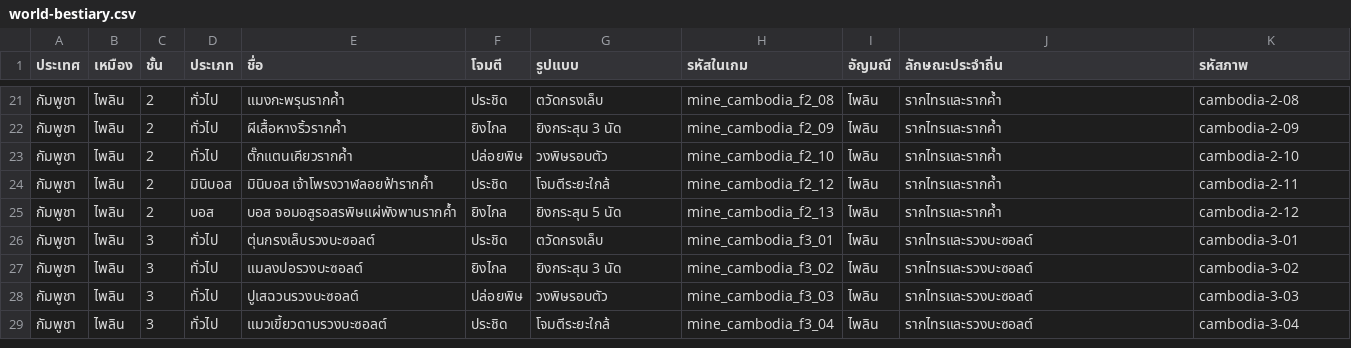
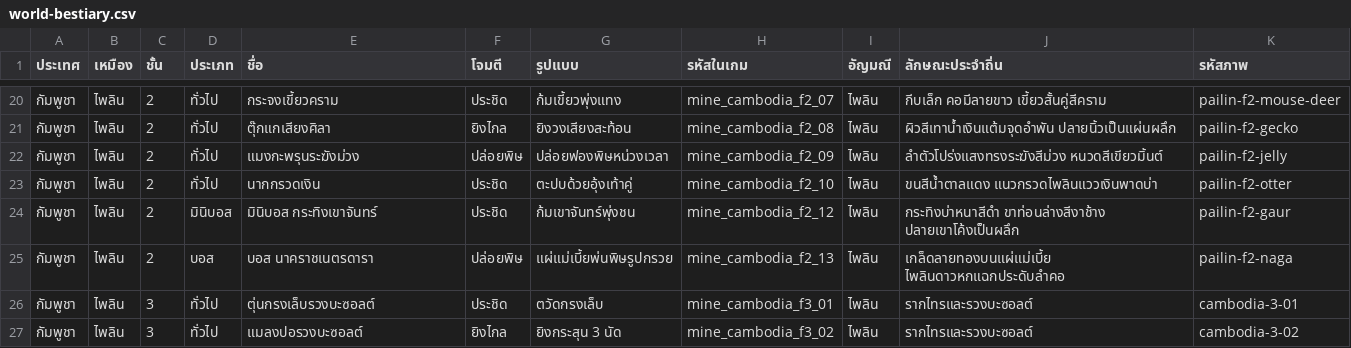
Before and after one commit to Thienpradit/gemshunter, a CSV file: public/world-bestiary.csv, drawn as a sheet; only a part is shown, gaps mark what is left out; the shorter side is filled out with more unchanged rows; the diff covers the shown part only.

Commit message:
Add twelve illustrated monsters to Pailin floor two [skip render]

```diff
--- a/public/world-bestiary.csv
+++ b/public/world-bestiary.csv
@@ -21,6 +20,7 @@
-กัมพูชา,ไพลิน,2,ทั่วไป,แมงกะพรุนรากค้ำ,ประชิด,ตวัดกรงเล็บ,mine_cambodia_f2_08,ไพลิน,รากไทรและรากค้ำ,cambodia-2-08
-กัมพูชา,ไพลิน,2,ทั่วไป,ผีเสื้อหางริ้วรากค้ำ,ยิงไกล,ยิงกระสุน 3 นัด,mine_cambodia_f2_09,ไพลิน,รากไทรและรากค้ำ,cambodia-2-09
-กัมพูชา,ไพลิน,2,ทั่วไป,ตั๊กแตนเคียวรากค้ำ,ปล่อยพิษ,วงพิษรอบตัว,mine_cambodia_f2_10,ไพลิน,รากไทรและรากค้ำ,cambodia-2-10
-กัมพูชา,ไพลิน,2,มินิบอส,มินิบอส เจ้าโพรงวาฬลอยฟ้ารากค้ำ,ประชิด,โจมตีระยะใกล้,mine_cambodia_f2_12,ไพลิน,รากไทรและรากค้ำ,cambodia-2-11
-กัมพูชา,ไพลิน,2,บอส,บอส จอมอสูรอสรพิษแผ่พังพานรากค้ำ,ยิงไกล,ยิงกระสุน 5 นัด,mine_cambodia_f2_13,ไพลิน,รากไทรและรากค้ำ,cambodia-2-12
+กัมพูชา,ไพลิน,2,ทั่วไป,กระจงเขี้ยวคราม,ประชิด,ก้มเขี้ยวพุ่งแทง,mine_cambodia_f2_07,ไพลิน,กีบเล็ก คอมีลายขาว เขี้ยวสั้นคู่สีคราม,pailin-f2-mouse-deer
+กัมพูชา,ไพลิน,2,ทั่วไป,ตุ๊กแกเสียงศิลา,ยิงไกล,ยิงวงเสียงสะท้อน,mine_cambodia_f2_08,ไพลิน,ผิวสีเทาน้ำเงินแต้มจุดอำพัน ปลายนิ้วเป็นแผ่นผลึก,pailin-f2-gecko
+กัมพูชา,ไพลิน,2,ทั่วไป,แมงกะพรุนระฆังม่วง,ปล่อยพิษ,ปล่อยฟองพิษหน่วงเวลา,mine_cambodia_f2_09,ไพลิน,ลำตัวโปร่งแสงทรงระฆังสีม่วง หนวดสีเขียวมิ้นต์,pailin-f2-jelly
+กัมพูชา,ไพลิน,2,ทั่วไป,นากกรวดเงิน,ประชิด,ตะปบด้วยอุ้งเท้าคู่,mine_cambodia_f2_10,ไพลิน,ขนสีน้ำตาลแดง แนวกรวดไพลินแววเงินพาดบ่า,pailin-f2-otter
+กัมพูชา,ไพลิน,2,มินิบอส,มินิบอส กระทิงเขาจันทร์,ประชิด,ก้มเขาจันทร์พุ่งชน,mine_cambodia_f2_12,ไพลิน,กระทิงบ่าหนาสีดำ ขาท่อนล่างสีงาช้าง ปลายเขาโค้งเป็นผลึก,pailin-f2-gaur
+กัมพูชา,ไพลิน,2,บอส,บอส นาคราชเนตรดารา,ปล่อยพิษ,แผ่แม่เบี้ยพ่นพิษรูปกรวย,mine_cambodia_f2_13,ไพลิน,เกล็ดลายทองบนแผ่แม่เบี้ย ไพลินดาวหกแฉกประดับลำคอ,pailin-f2-naga
 กัมพูชา,ไพลิน,3,ทั่วไป,ตุ่นกรงเล็บรวงบะซอลต์,ประชิด,ตวัดกรงเล็บ,mine_cambodia_f3_01,ไพลิน,รากไทรและรวงบะซอลต์,cambodia-3-01
```
Also changed, not shown: 1 removed row and 30 edited cells elsewhere in this file, 7 other files.
